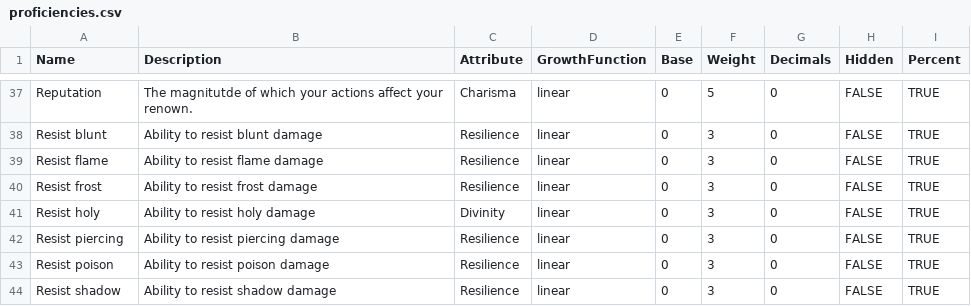
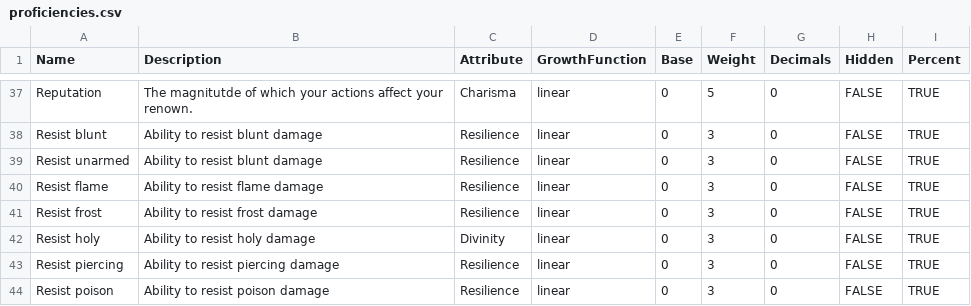
Before and after one commit to elthran/RPG-Game, a CSV file: abstraction_lv1/proficiencies.csv, drawn as a sheet; only a part is shown, gaps mark what is left out; the shorter side is filled out with more unchanged rows; the diff names each change by its address in the sheet, - before the commit and + after, or states it on an @@ line.

Commit message:
You can now have resistances for each weapon type and they work properly.

```diff
--- a/abstraction_lv1/proficiencies.csv
+++ b/abstraction_lv1/proficiencies.csv
+row 39: Resist unarmed | Ability to resist blunt damage | Resilience | linear | 0 | 3 | 0 | FALSE | TRUE
```
Also changed, not shown: 2 other files.
